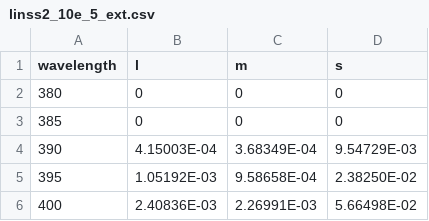
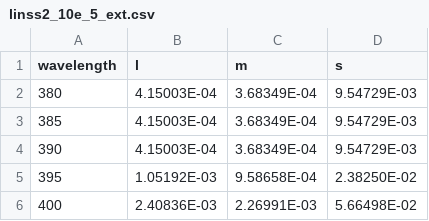
Before and after one commit to yuhao/colorvis, a CSV file: linss2_10e_5_ext.csv, drawn as a sheet; only a part is shown.

```diff
--- a/linss2_10e_5_ext.csv
+++ b/linss2_10e_5_ext.csv
@@ -1,4 +1,4 @@
 wavelength,l,m,s
-380,0,0,0
-385,0,0,0
+380,4.15003E-04,3.68349E-04,9.54729E-03
+385,4.15003E-04,3.68349E-04,9.54729E-03
 390,4.15003E-04,3.68349E-04,9.54729E-03
```
Also changed, not shown: 1 other file.
